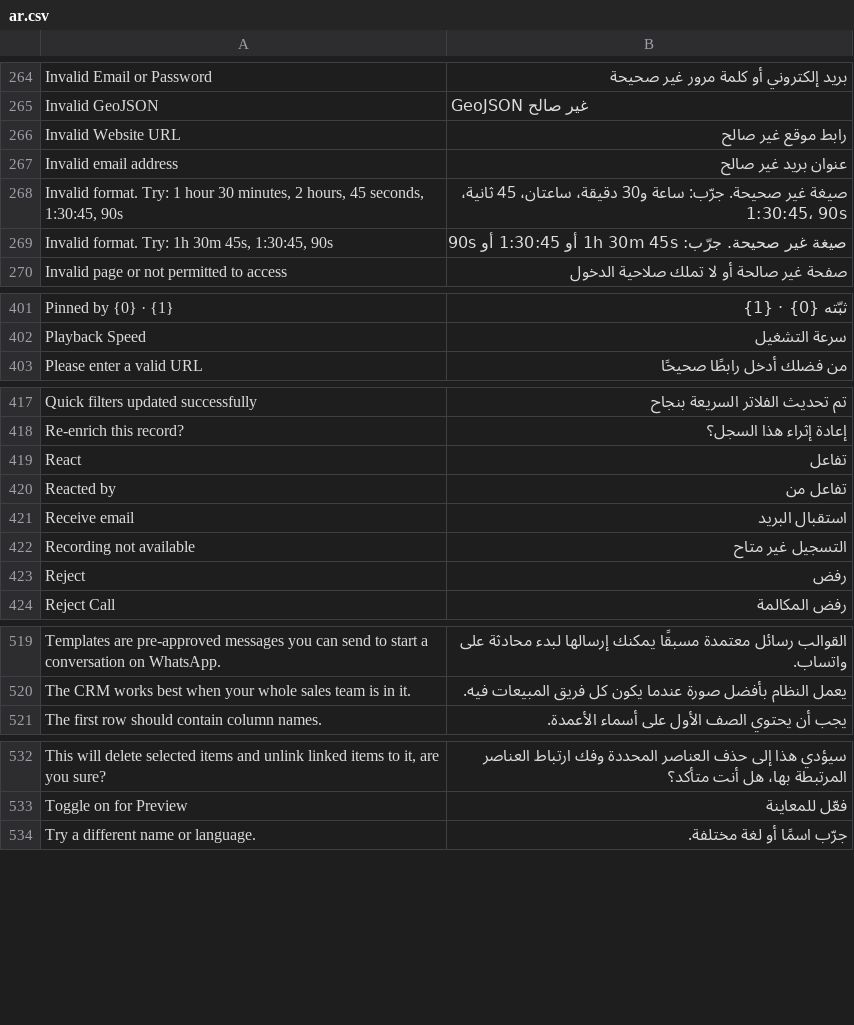
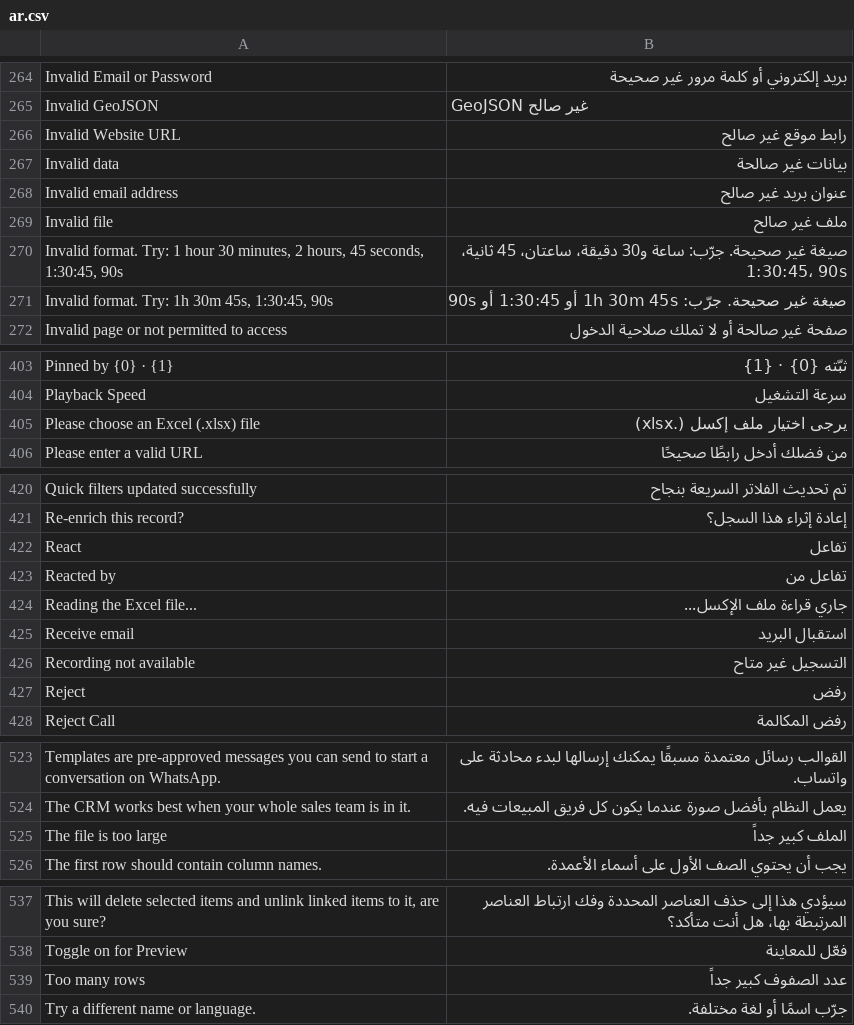
Before and after one commit to tarekahmedabdelsabour-dev/ledgerx, a CSV file: ledgerx/translations/ar.csv, drawn as a sheet; only a part is shown, gaps mark what is left out; the diff names each change by its address in the sheet, - before the commit and + after, or states it on an @@ line.

```diff
--- a/ledgerx/translations/ar.csv
+++ b/ledgerx/translations/ar.csv
+row 267: Invalid data | بيانات غير صالحة
+row 269: Invalid file | ملف غير صالح
+row 405: Please choose an Excel (.xlsx) file | يرجى اختيار ملف إكسل (.xlsx)
+row 424: Reading the Excel file... | جاري قراءة ملف الإكسل...
+row 525: The file is too large | الملف كبير جداً
+row 539: Too many rows | عدد الصفوف كبير جداً
```
Also changed, not shown: 9 other files.
